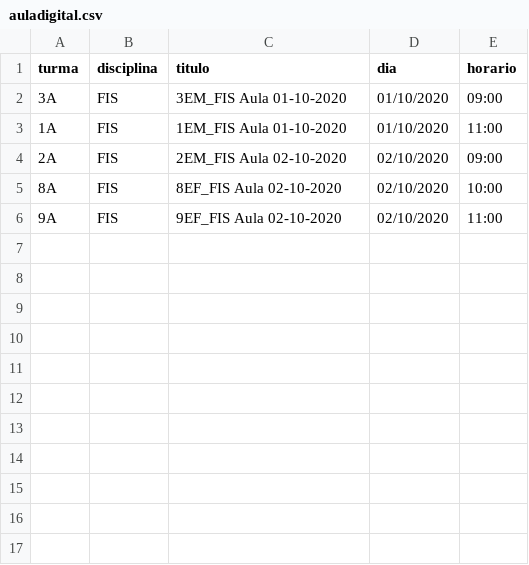
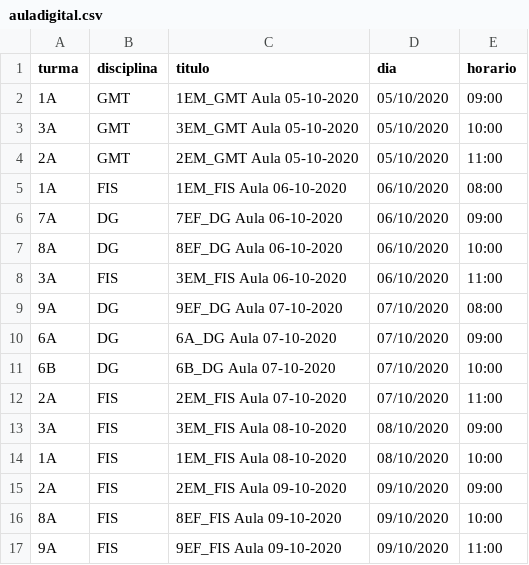
Before and after one commit to pbittencourt/scripts, a CSV file: maestro/auladigital.csv, drawn as a sheet.

Commit message:
aulas de 5 a 9/outubro

```diff
--- a/maestro/auladigital.csv
+++ b/maestro/auladigital.csv
@@ -1,6 +1,17 @@
 turma,disciplina,titulo,dia,horario
-3A,FIS,3EM_FIS Aula 01-10-2020,01/10/2020,09:00
-1A,FIS,1EM_FIS Aula 01-10-2020,01/10/2020,11:00
-2A,FIS,2EM_FIS Aula 02-10-2020,02/10/2020,09:00
-8A,FIS,8EF_FIS Aula 02-10-2020,02/10/2020,10:00
-9A,FIS,9EF_FIS Aula 02-10-2020,02/10/2020,11:00
+1A,GMT,1EM_GMT Aula 05-10-2020,05/10/2020,09:00
+3A,GMT,3EM_GMT Aula 05-10-2020,05/10/2020,10:00
+2A,GMT,2EM_GMT Aula 05-10-2020,05/10/2020,11:00
+1A,FIS,1EM_FIS Aula 06-10-2020,06/10/2020,08:00
+7A,DG,7EF_DG Aula 06-10-2020,06/10/2020,09:00
+8A,DG,8EF_DG Aula 06-10-2020,06/10/2020,10:00
+3A,FIS,3EM_FIS Aula 06-10-2020,06/10/2020,11:00
+9A,DG,9EF_DG Aula 07-10-2020,07/10/2020,08:00
+6A,DG,6A_DG Aula 07-10-2020,07/10/2020,09:00
+6B,DG,6B_DG Aula 07-10-2020,07/10/2020,10:00
+2A,FIS,2EM_FIS Aula 07-10-2020,07/10/2020,11:00
+3A,FIS,3EM_FIS Aula 08-10-2020,08/10/2020,09:00
+1A,FIS,1EM_FIS Aula 08-10-2020,08/10/2020,10:00
+2A,FIS,2EM_FIS Aula 09-10-2020,09/10/2020,09:00
+8A,FIS,8EF_FIS Aula 09-10-2020,09/10/2020,10:00
+9A,FIS,9EF_FIS Aula 09-10-2020,09/10/2020,11:00
```
Also changed, not shown: 1 other file.
